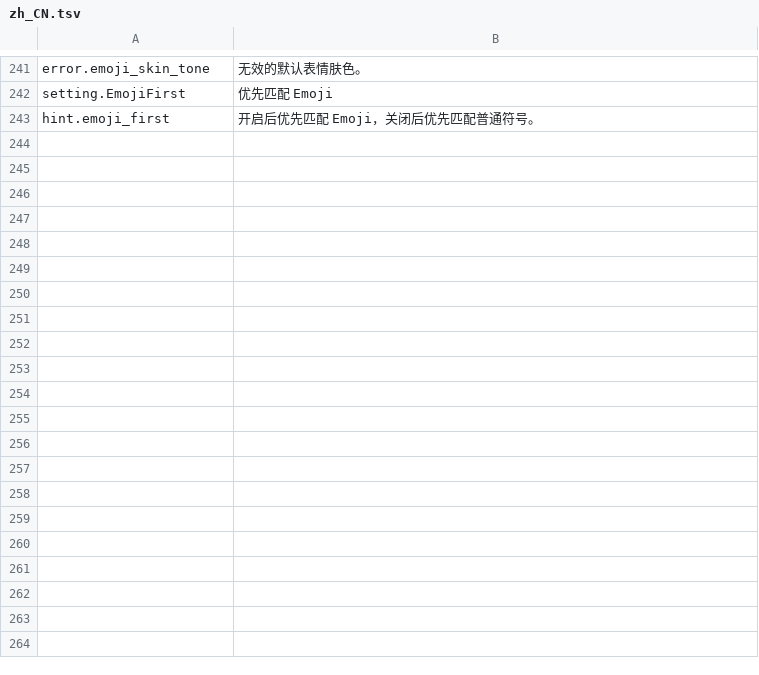
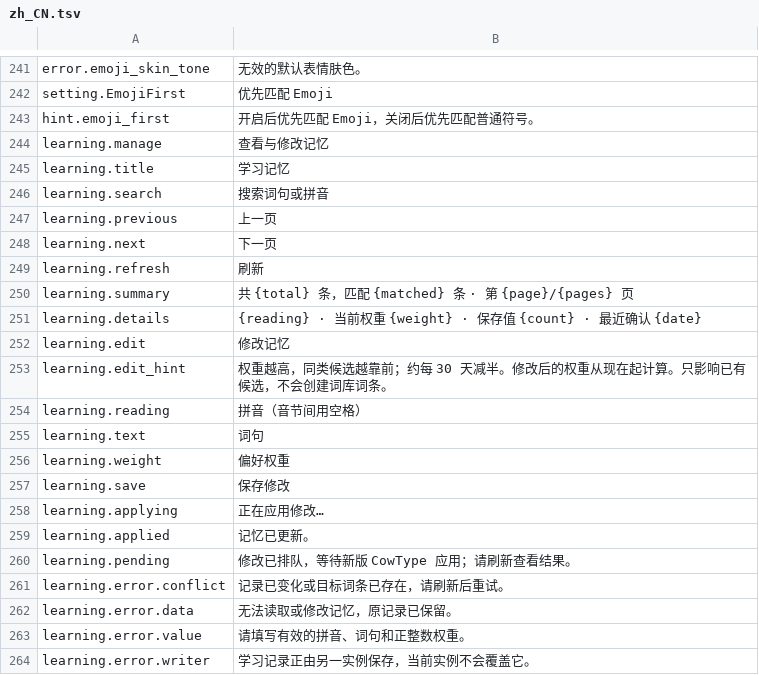
Before and after one commit to 0xarch/CowType, a TSV file: i18n/zh_CN.tsv, drawn as a sheet; only a part is shown, gaps mark what is left out; the diff names each change by its address in the sheet, - before the commit and + after, or states it on an @@ line.

```diff
--- a/i18n/zh_CN.tsv
+++ b/i18n/zh_CN.tsv
+row 244: learning.manage | 查看与修改记忆
+row 245: learning.title | 学习记忆
+row 246: learning.search | 搜索词句或拼音
+row 247: learning.previous | 上一页
+row 248: learning.next | 下一页
+row 249: learning.refresh | 刷新
+row 250: learning.summary | 共 {total} 条，匹配 {matched} 条 · 第 {page}/{pages} 页
+row 251: learning.details | {reading} · 当前权重 {weight} · 保存值 {count} · 最近确认 {date}
+row 252: learning.edit | 修改记忆
+row 253: learning.edit_hint | 权重越高，同类候选越靠前；约每 30 天减半。修改后的权重从现在起计算。只影响已有候选，不会创建词库词条。
+row 254: learning.reading | 拼音（音节间用空格）
+row 255: learning.text | 词句
+row 256: learning.weight | 偏好权重
+row 257: learning.save | 保存修改
+row 258: learning.applying | 正在应用修改…
+row 259: learning.applied | 记忆已更新。
+row 260: learning.pending | 修改已排队，等待新版 CowType 应用；请刷新查看结果。
+row 261: learning.error.conflict | 记录已变化或目标词条已存在，请刷新后重试。
+row 262: learning.error.data | 无法读取或修改记忆，原记录已保留。
+row 263: learning.error.value | 请填写有效的拼音、词句和正整数权重。
+row 264: learning.error.writer | 学习记录正由另一实例保存，当前实例不会覆盖它。
```
Also changed, not shown: i18n/en_US.tsv, 17 other files.
